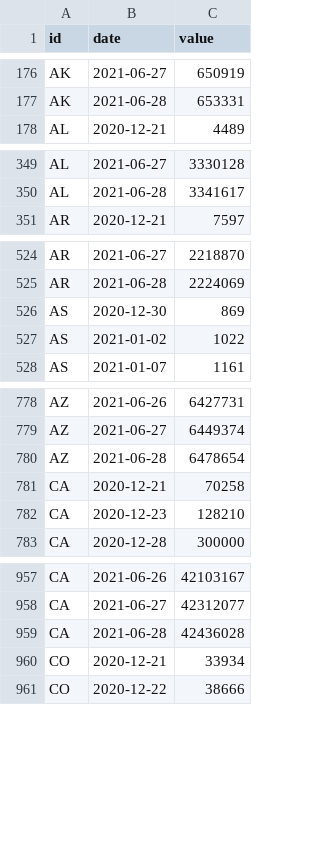
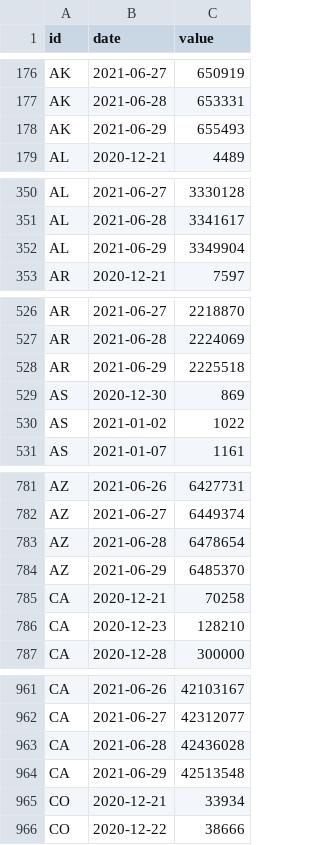
Before and after one commit to BloombergGraphics/covid-vaccine-tracker-data, a CSV file: data/historical-usa-doses-administered.csv, drawn as a sheet; only a part is shown, gaps mark what is left out; the diff covers the shown part only; the diff names each change by its address in the sheet, - before the commit and + after, or states it on an @@ line.

```diff
--- a/data/historical-usa-doses-administered.csv
+++ b/data/historical-usa-doses-administered.csv
+row 178: AK | 2021-06-29 | 655493
+row 352: AL | 2021-06-29 | 3349904
+row 528: AR | 2021-06-29 | 2225518
+row 784: AZ | 2021-06-29 | 6485370
+row 964: CA | 2021-06-29 | 42513548
```
Also changed, not shown: 57 added rows elsewhere in this file, data/current-global.csv, data/current-usa.csv, 2 other files.
